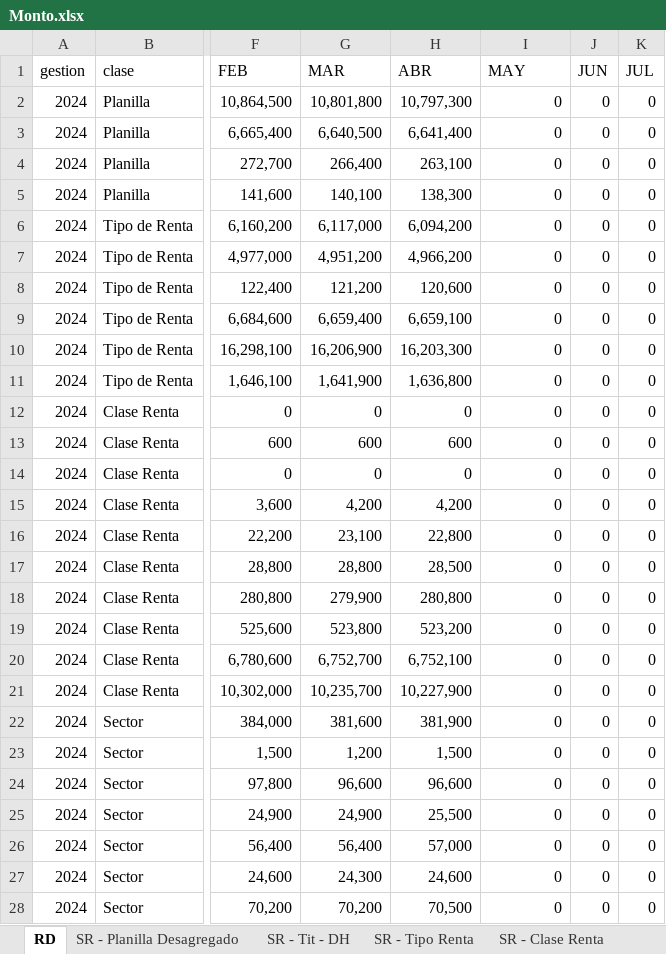
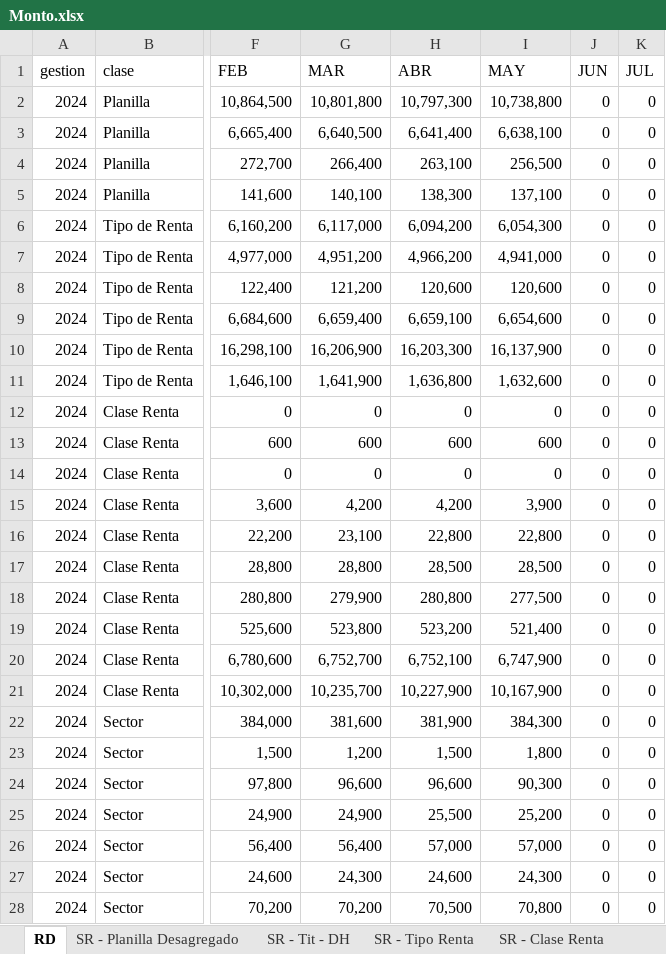
Before and after one commit to sranc/GES, an Excel workbook: _data/rd/temporal/Monto.xlsx, sheet RD, drawn as a sheet; only a part is shown, gaps mark what is left out; values as stored, in another font and other column widths than the file's, no borders; the diff covers the shown part only; the diff names each change by its address in the sheet, - before the commit and + after, or states it on an @@ line.

```diff
--- a/_data/rd/temporal/Monto.xlsx (sheet RD)
+++ b/_data/rd/temporal/Monto.xlsx (sheet RD)
-I2 (MAY): 0
+I2 (MAY): 10,738,800
-I3 (MAY): 0
+I3 (MAY): 6,638,100
-I4 (MAY): 0
+I4 (MAY): 256,500
-I5 (MAY): 0
+I5 (MAY): 137,100
-I6 (MAY): 0
+I6 (MAY): 6,054,300
-I7 (MAY): 0
+I7 (MAY): 4,941,000
-I8 (MAY): 0
+I8 (MAY): 120,600
-I9 (MAY): 0
+I9 (MAY): 6,654,600
-I10 (MAY): 0
+I10 (MAY): 16,137,900
-I11 (MAY): 0
+I11 (MAY): 1,632,600
-I13 (MAY): 0
+I13 (MAY): 600
-I15 (MAY): 0
+I15 (MAY): 3,900
-I16 (MAY): 0
+I16 (MAY): 22,800
-I17 (MAY): 0
+I17 (MAY): 28,500
-I18 (MAY): 0
+I18 (MAY): 277,500
-I19 (MAY): 0
+I19 (MAY): 521,400
-I20 (MAY): 0
+I20 (MAY): 6,747,900
-I21 (MAY): 0
+I21 (MAY): 10,167,900
-I22 (MAY): 0
+I22 (MAY): 384,300
-I23 (MAY): 0
+I23 (MAY): 1,800
-I24 (MAY): 0
+I24 (MAY): 90,300
-I25 (MAY): 0
+I25 (MAY): 25,200
-I26 (MAY): 0
+I26 (MAY): 57,000
-I27 (MAY): 0
+I27 (MAY): 24,300
-I28 (MAY): 0
+I28 (MAY): 70,800
```
Also changed, not shown: 78 edited cells elsewhere in this sheet, sheet SR - Regional, sheet SR - Sector, sheet SR - Clase Renta, sheet SR - Tit - DH, sheet SR - Planilla Desagregado, sheet SR - Tipo Renta, _data/rd/temporal/Cantidad.xlsx, _data/uj/temporal/Juridica.xlsx, 44 other files.
